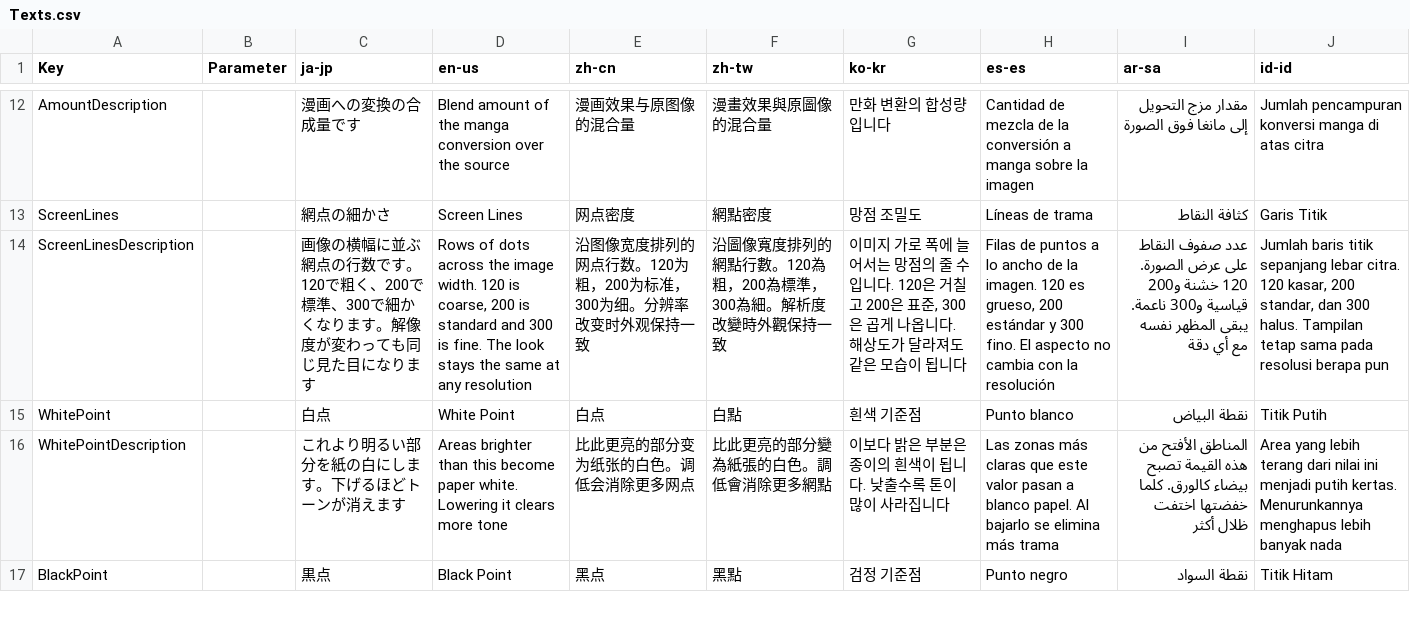
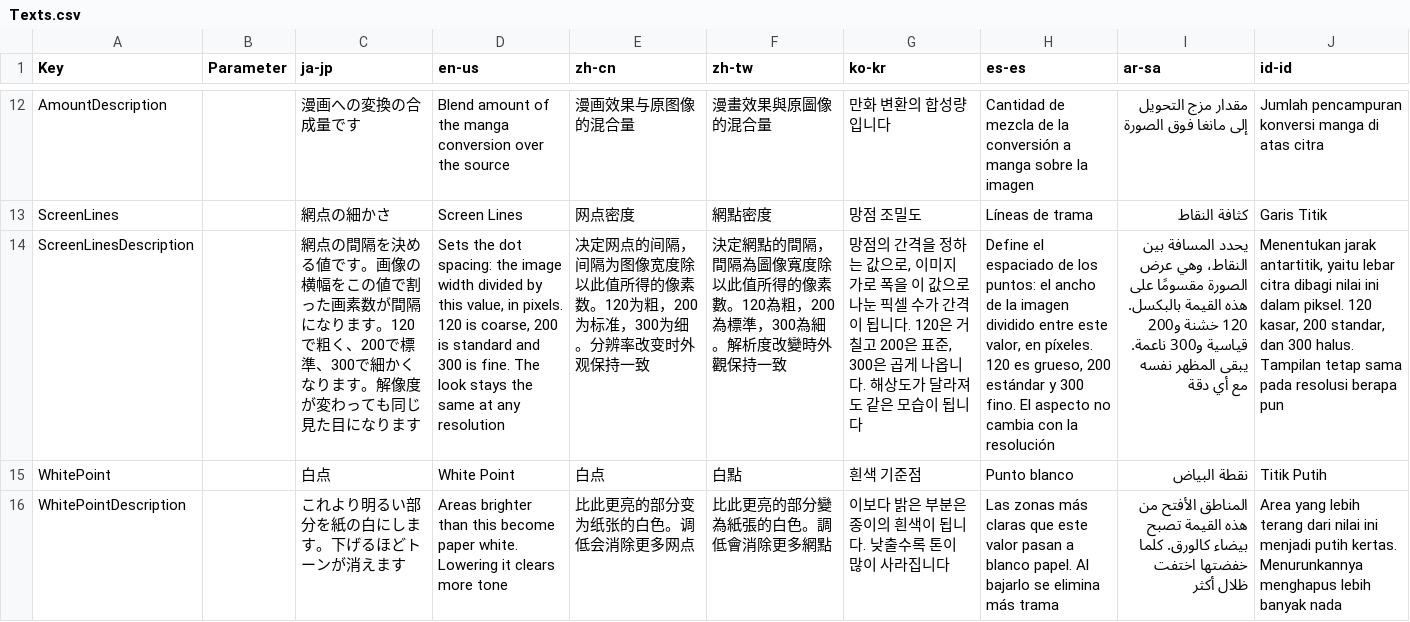
Before and after one commit to routersys/YMM4-MangaScreentone, a CSV file: MangaScreentone/Texts.csv, drawn as a sheet; only a part is shown, gaps mark what is left out; the shorter side is filled out with more unchanged rows; the diff names each change by its address in the sheet, - before the commit and + after, or states it on an @@ line.

Commit message:
網点の細かさの説明を網点の間隔に合わせる

```diff
--- a/MangaScreentone/Texts.csv
+++ b/MangaScreentone/Texts.csv
-C14 (ja-jp): 画像の横幅に並ぶ網点の行数です。120で…
+C14 (ja-jp): 網点の間隔を決める値です。画像の横幅をこの値で割った画素数が間隔になります。120で…
-D14 (en-us): Rows of dots across the image width. 120 is…
+D14 (en-us): Sets the dot spacing: the image width divided by this value, in pixels. 120 is…
-E14 (zh-cn): 沿图像宽度排列的网点行数。120为…
+E14 (zh-cn): 决定网点的间隔，间隔为图像宽度除以此值所得的像素数。120为…
-F14 (zh-tw): 沿圖像寬度排列的網點行數。120為…
+F14 (zh-tw): 決定網點的間隔，間隔為圖像寬度除以此值所得的像素數。120為…
-G14 (ko-kr): 이미지 가로 폭에 늘어서는 망점의 줄 수입니다. 120…
+G14 (ko-kr): 망점의 간격을 정하는 값으로, 이미지 가로 폭을 이 값으로 나눈 픽셀 수가 간격이 됩니다. 120…
-H14 (es-es): Filas de puntos a lo ancho de la imagen. 120 es…
+H14 (es-es): Define el espaciado de los puntos: el ancho de la imagen dividido entre este valor, en píxeles. 120 es…
-I14 (ar-sa): عدد صفوف النقاط على عرض الصورة. 120 خشنة…
+I14 (ar-sa): يحدد المسافة بين النقاط، وهي عرض الصورة مقسومًا على هذه القيمة بالبكسل. 120 خشنة…
-J14 (id-id): Jumlah baris titik sepanjang lebar citra. 120 kasar,…
+J14 (id-id): Menentukan jarak antartitik, yaitu lebar citra dibagi nilai ini dalam piksel. 120 kasar,…
```
